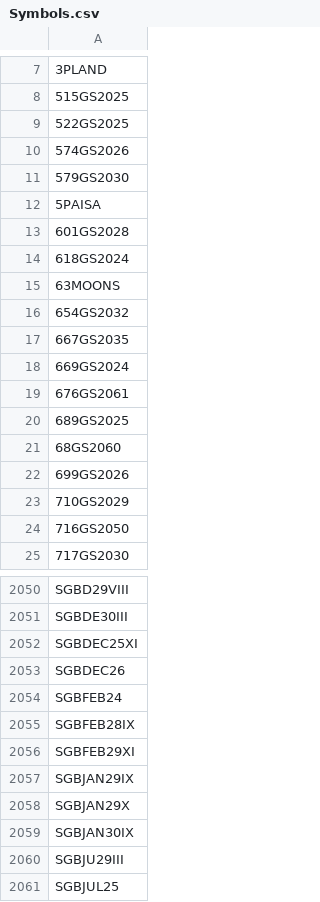
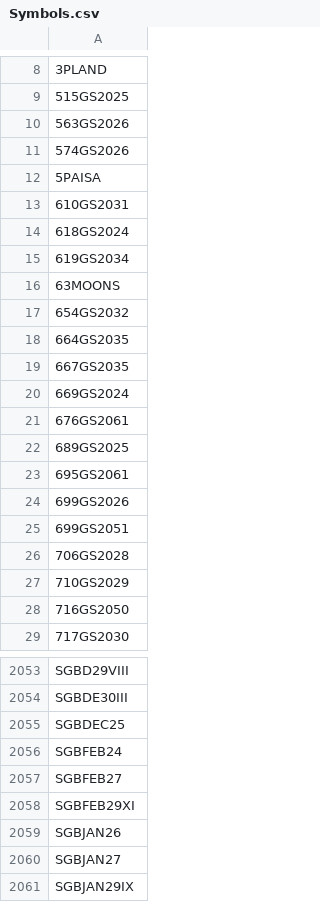
Before and after one commit to nikunjbaheti/NSE-Insider-Trading, a CSV file: Symbols.csv, drawn as a sheet; only a part is shown, gaps mark what is left out; the shorter side is filled out with more unchanged rows; removed rows and columns are numbered as before the commit, all else as after; the diff covers the shown part only; the diff names each change by its address in the sheet, - before the commit and + after, or states it on an @@ line.

```diff
--- a/Symbols.csv
+++ b/Symbols.csv
-A10: 522GS2025
+A10: 563GS2026
-row 11: 579GS2030
-A13: 601GS2028
+A13: 610GS2031
+row 15: 619GS2034
+row 18: 664GS2035
-A23: 68GS2060
+A23: 695GS2061
+row 25: 699GS2051
+row 26: 706GS2028
-A2055: SGBDEC25XI
+A2055: SGBDEC25
-row 2053: SGBDEC26
-A2057: SGBFEB28IX
+A2057: SGBFEB27
+row 2059: SGBJAN26
+row 2060: SGBJAN27
```
Also changed, not shown: 39 added rows, 26 removed rows and 5 edited cells elsewhere in this file.
